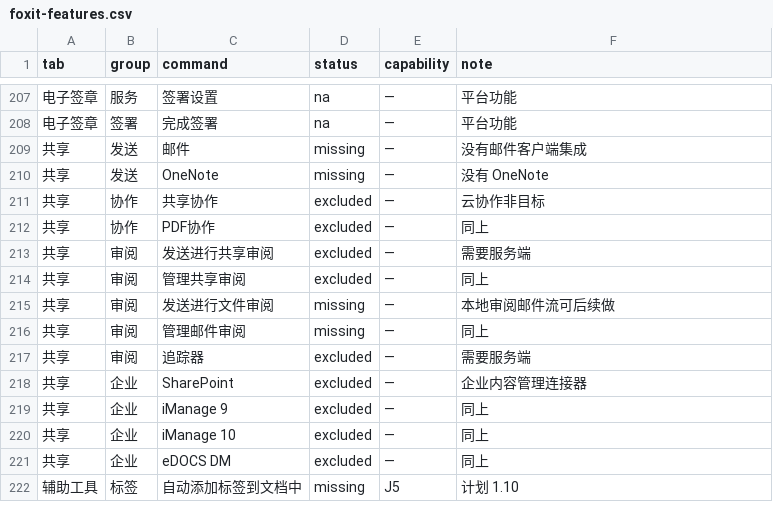
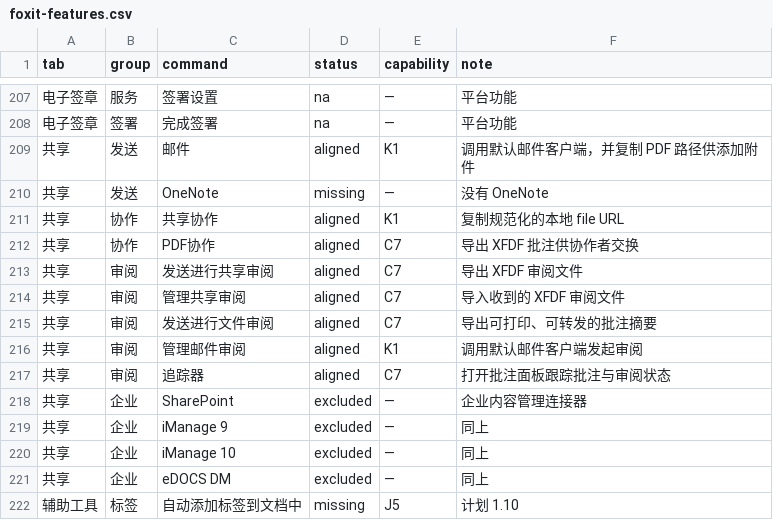
Before and after one commit to fengjutian/Folixa, a CSV file: docs/benchmark/foxit-features.csv, drawn as a sheet; only a part is shown, gaps mark what is left out.

```diff
--- a/docs/benchmark/foxit-features.csv
+++ b/docs/benchmark/foxit-features.csv
@@ -208,11 +208,11 @@ tab,group,command,status,capability,note
 电子签章,签署,完成签署,na,—,平台功能
-共享,发送,邮件,missing,—,没有邮件客户端集成
+共享,发送,邮件,aligned,K1,调用默认邮件客户端，并复制 PDF 路径供添加附件
 共享,发送,OneNote,missing,—,没有 OneNote
-共享,协作,共享协作,excluded,—,云协作非目标
-共享,协作,PDF协作,excluded,—,同上
-共享,审阅,发送进行共享审阅,excluded,—,需要服务端
-共享,审阅,管理共享审阅,excluded,—,同上
-共享,审阅,发送进行文件审阅,missing,—,本地审阅邮件流可后续做
-共享,审阅,管理邮件审阅,missing,—,同上
-共享,审阅,追踪器,excluded,—,需要服务端
+共享,协作,共享协作,aligned,K1,复制规范化的本地 file URL
+共享,协作,PDF协作,aligned,C7,导出 XFDF 批注供协作者交换
+共享,审阅,发送进行共享审阅,aligned,C7,导出 XFDF 审阅文件
+共享,审阅,管理共享审阅,aligned,C7,导入收到的 XFDF 审阅文件
+共享,审阅,发送进行文件审阅,aligned,C7,导出可打印、可转发的批注摘要
+共享,审阅,管理邮件审阅,aligned,K1,调用默认邮件客户端发起审阅
+共享,审阅,追踪器,aligned,C7,打开批注面板跟踪批注与审阅状态
 共享,企业,SharePoint,excluded,—,企业内容管理连接器
```
Also changed, not shown: 5 other files.
